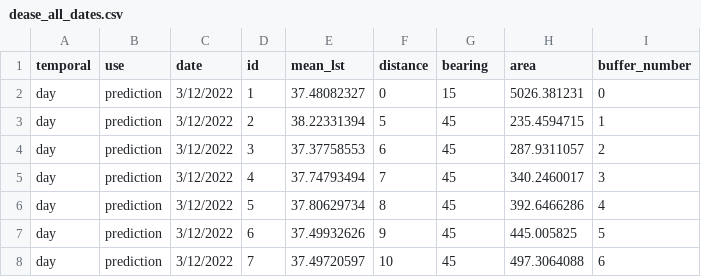
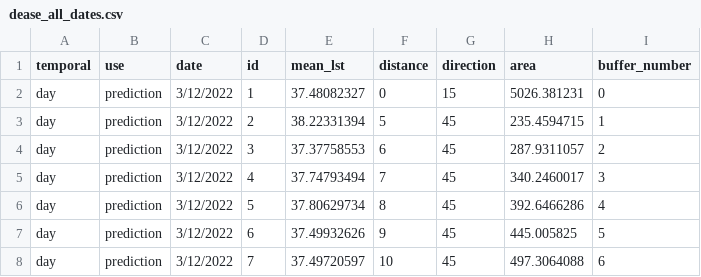
Before and after one commit to percyyvon-r/PhD-chapter2-data-fusion-full-diurnal-lst, a CSV file: output/csv/DEASE_csv/dease_all_dates.csv, drawn as a sheet; only a part is shown.

Commit message:
Updated the DEASE dataset

```diff
--- a/output/csv/DEASE_csv/dease_all_dates.csv
+++ b/output/csv/DEASE_csv/dease_all_dates.csv
@@ -1,2 +1,2 @@
-temporal,use,date,id,mean_lst,distance,bearing,area,buffer_number
+temporal,use,date,id,mean_lst,distance,direction,area,buffer_number
 day,prediction,3/12/2022,1,37.48082327,0,15,5026.381231,0
```
Also changed, not shown: 1 other file.
